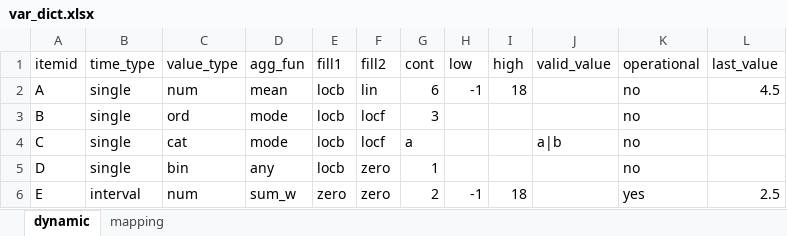
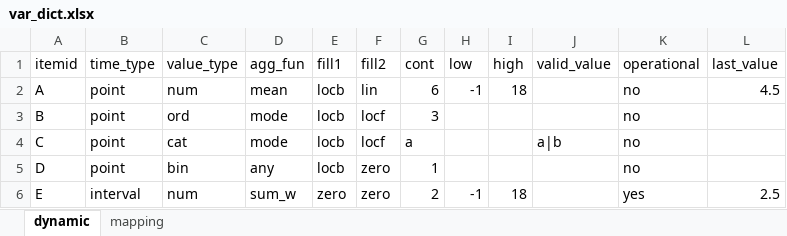
Before and after one commit to ljwa2323/EMR-LIP, an Excel workbook: var_dict.xlsx, sheet dynamic, drawn as a sheet; values as stored, in another font and other column widths than the file's, no borders; the diff names each change by its address in the sheet, - before the commit and + after, or states it on an @@ line.

```diff
--- a/var_dict.xlsx (sheet dynamic)
+++ b/var_dict.xlsx (sheet dynamic)
-B2:B5 (time_type): single
+B2:B5 (time_type): point
```
Also changed, not shown: 4 other files.
